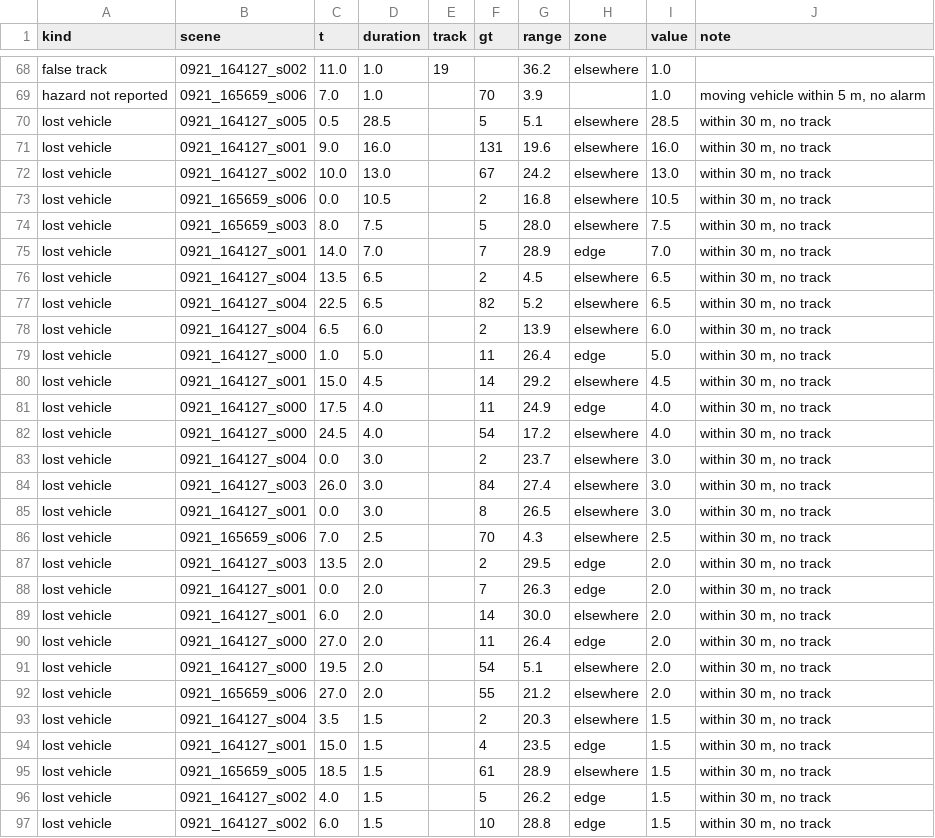
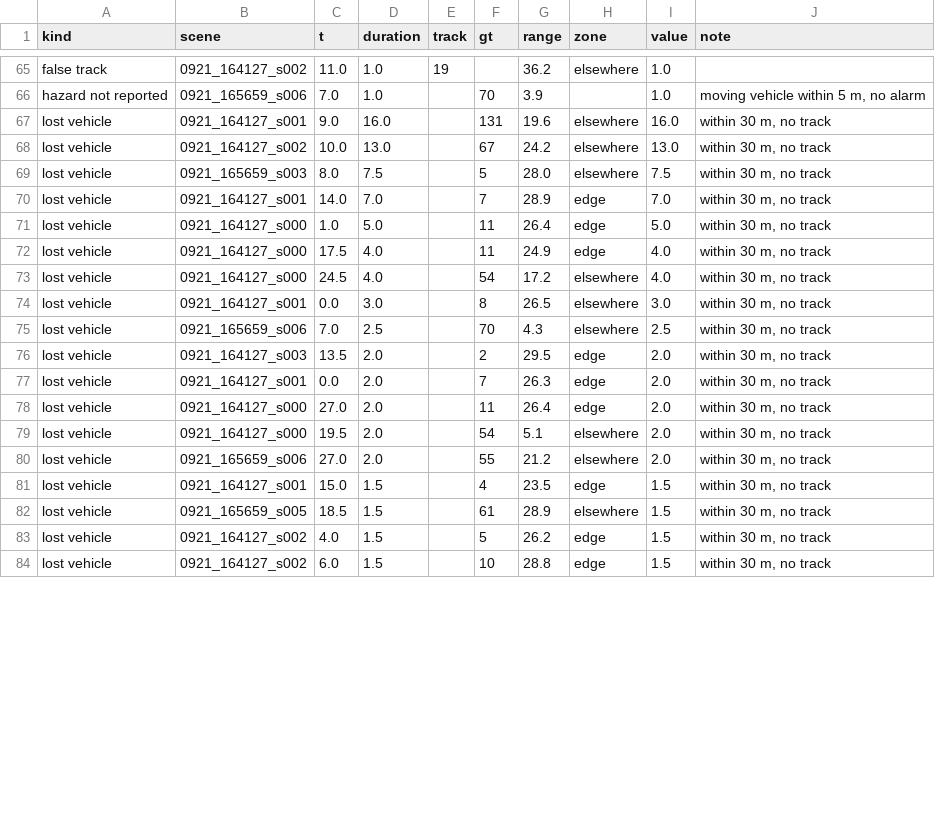
Before and after one commit to mjyong/CenterPoint, a CSV file: data/reports/T18/v2_pp/issues.csv, drawn as a sheet; only a part is shown, gaps mark what is left out; the diff covers the shown part only.

```diff
--- a/data/reports/T18/v2_pp/issues.csv
+++ b/data/reports/T18/v2_pp/issues.csv
@@ -69,17 +66,9 @@ false track,0921_164127_s002,11.0,1.0,19,,36.2,elsewhere,1.0,
 hazard not reported,0921_165659_s006,7.0,1.0,,70,3.9,,1.0,"moving vehicle within 5 m, no alarm"
-lost vehicle,0921_164127_s005,0.5,28.5,,5,5.1,elsewhere,28.5,"within 30 m, no track"
 lost vehicle,0921_164127_s001,9.0,16.0,,131,19.6,elsewhere,16.0,"within 30 m, no track"
 lost vehicle,0921_164127_s002,10.0,13.0,,67,24.2,elsewhere,13.0,"within 30 m, no track"
-lost vehicle,0921_165659_s006,0.0,10.5,,2,16.8,elsewhere,10.5,"within 30 m, no track"
 lost vehicle,0921_165659_s003,8.0,7.5,,5,28.0,elsewhere,7.5,"within 30 m, no track"
 lost vehicle,0921_164127_s001,14.0,7.0,,7,28.9,edge,7.0,"within 30 m, no track"
-lost vehicle,0921_164127_s004,13.5,6.5,,2,4.5,elsewhere,6.5,"within 30 m, no track"
-lost vehicle,0921_164127_s004,22.5,6.5,,82,5.2,elsewhere,6.5,"within 30 m, no track"
-lost vehicle,0921_164127_s004,6.5,6.0,,2,13.9,elsewhere,6.0,"within 30 m, no track"
 lost vehicle,0921_164127_s000,1.0,5.0,,11,26.4,edge,5.0,"within 30 m, no track"
-lost vehicle,0921_164127_s001,15.0,4.5,,14,29.2,elsewhere,4.5,"within 30 m, no track"
 lost vehicle,0921_164127_s000,17.5,4.0,,11,24.9,edge,4.0,"within 30 m, no track"
 lost vehicle,0921_164127_s000,24.5,4.0,,54,17.2,elsewhere,4.0,"within 30 m, no track"
-lost vehicle,0921_164127_s004,0.0,3.0,,2,23.7,elsewhere,3.0,"within 30 m, no track"
-lost vehicle,0921_164127_s003,26.0,3.0,,84,27.4,elsewhere,3.0,"within 30 m, no track"
 lost vehicle,0921_164127_s001,0.0,3.0,,8,26.5,elsewhere,3.0,"within 30 m, no track"
@@ -88,3 +77,2 @@ lost vehicle,0921_164127_s003,13.5,2.0,,2,29.5,edge,2.0,"within 30 m, no track"
 lost vehicle,0921_164127_s001,0.0,2.0,,7,26.3,edge,2.0,"within 30 m, no track"
-lost vehicle,0921_164127_s001,6.0,2.0,,14,30.0,elsewhere,2.0,"within 30 m, no track"
 lost vehicle,0921_164127_s000,27.0,2.0,,11,26.4,edge,2.0,"within 30 m, no track"
@@ -92,3 +80,2 @@ lost vehicle,0921_164127_s000,19.5,2.0,,54,5.1,elsewhere,2.0,"within 30 m, no tr
 lost vehicle,0921_165659_s006,27.0,2.0,,55,21.2,elsewhere,2.0,"within 30 m, no track"
-lost vehicle,0921_164127_s004,3.5,1.5,,2,20.3,elsewhere,1.5,"within 30 m, no track"
 lost vehicle,0921_164127_s001,15.0,1.5,,4,23.5,edge,1.5,"within 30 m, no track"
```
Also changed, not shown: 3 added rows, 3 removed rows and 7 edited cells elsewhere in this file, data/reports/T18/deploy/issues.csv, data/reports/T18/oracle_val/issues.csv, 56 other files.
